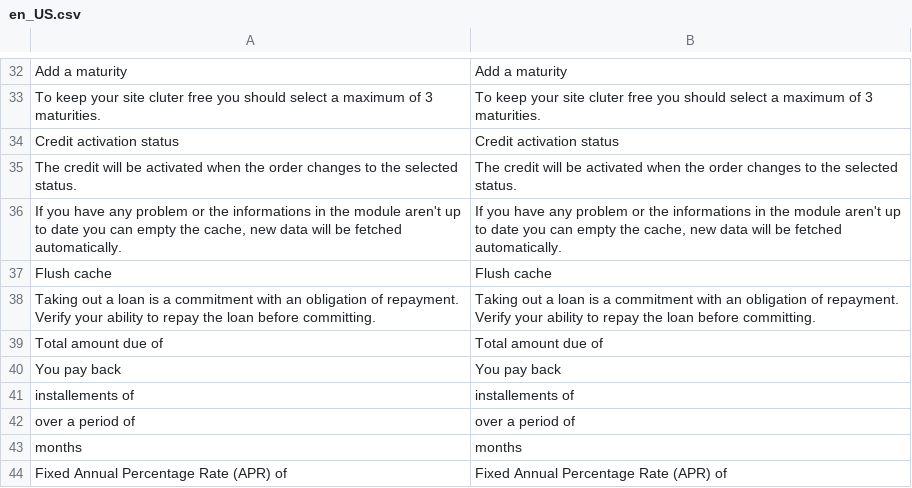
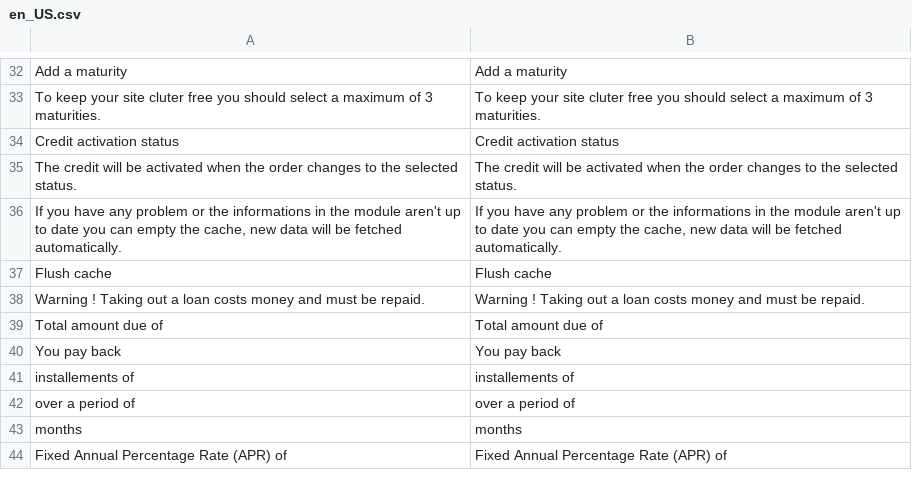
Before and after one commit to YounitedCredit/younitedpay-module-magento2, a CSV file: i18n/en_US.csv, drawn as a sheet; only a part is shown, gaps mark what is left out.

```diff
--- a/i18n/en_US.csv
+++ b/i18n/en_US.csv
@@ -37,3 +37,3 @@
 "Flush cache","Flush cache"
-"Taking out a loan is a commitment with an obligation of repayment. Verify your ability to repay the loan before committing.","Taking out a loan is a commitment with an obligation of repayment. Verify your ability to repay the loan before committing."
+"Warning ! Taking out a loan costs money and must be repaid.","Warning ! Taking out a loan costs money and must be repaid."
 "Total amount due of","Total amount due of"
```
Also changed, not shown: i18n/es_ES.csv, i18n/fr_FR.csv, 3 other files.
